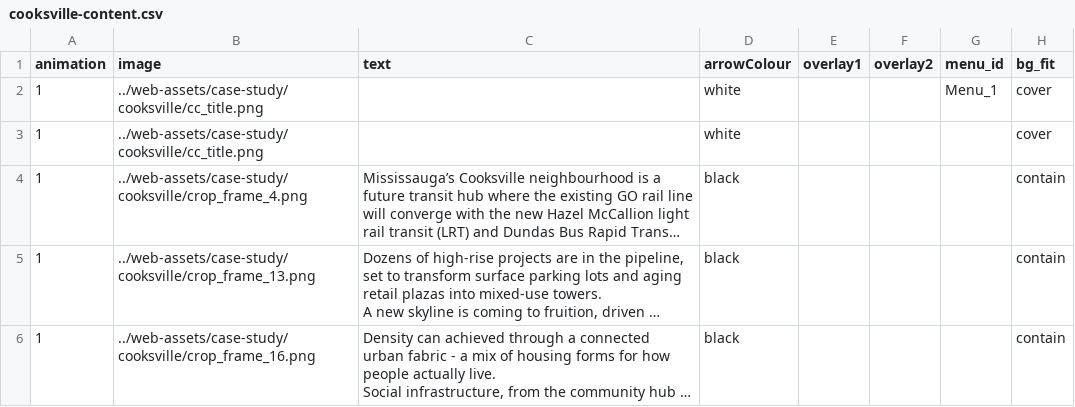
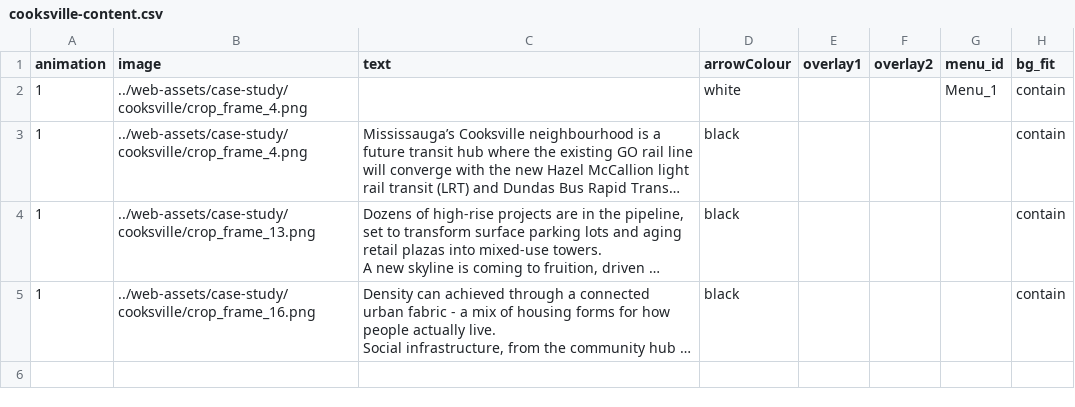
Before and after one commit to schoolofcities/tod-on-main, a CSV file: static/web-assets/case-study/cooksville/cooksville-content.csv, drawn as a sheet; long unchanged cells end in …; the diff names each change by its address in the sheet, - before the commit and + after, or states it on an @@ line.

Commit message:
various content edits and additions, some css

```diff
--- a/static/web-assets/case-study/cooksville/cooksville-content.csv
+++ b/static/web-assets/case-study/cooksville/cooksville-content.csv
-B2 (image): ../web-assets/case-study/cooksville/cc_title.png
+B2 (image): ../web-assets/case-study/cooksville/crop_frame_4.png
-H2 (bg_fit): cover
+H2 (bg_fit): contain
-row 3: 1 | ../web-assets/case-study/cooksville/cc_title.png |  | white |  |  |  | cover
```
Also changed, not shown: 27 other files.
